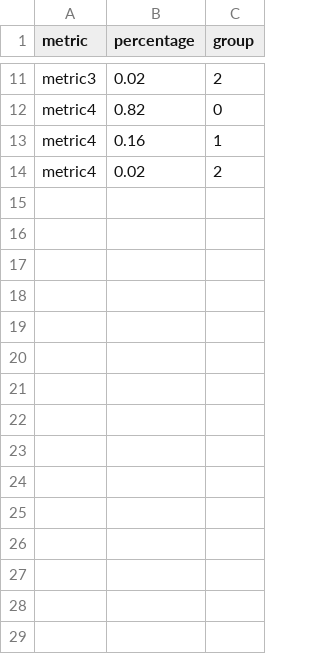
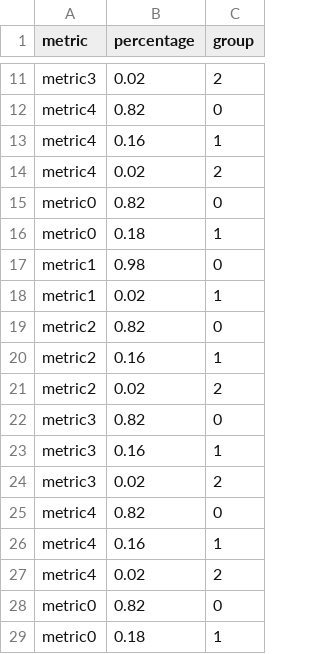
Before and after one commit to FranciscoMeloJr/Python-Tests, a CSV file: Classification/results/egg.csv, drawn as a sheet; only a part is shown, gaps mark what is left out; the diff names each change by its address in the sheet, - before the commit and + after, or states it on an @@ line.

Commit message:
metric creation

```diff
--- a/Classification/results/egg.csv
+++ b/Classification/results/egg.csv
+row 15: metric0 | 0.82 | 0
+row 16: metric0 | 0.18 | 1
+row 17: metric1 | 0.98 | 0
+row 18: metric1 | 0.02 | 1
+row 19: metric2 | 0.82 | 0
+row 20: metric2 | 0.16 | 1
+row 21: metric2 | 0.02 | 2
+row 22: metric3 | 0.82 | 0
+row 23: metric3 | 0.16 | 1
+row 24: metric3 | 0.02 | 2
+row 25: metric4 | 0.82 | 0
+row 26: metric4 | 0.16 | 1
+row 27: metric4 | 0.02 | 2
+row 28: metric0 | 0.82 | 0
+row 29: metric0 | 0.18 | 1
```
Also changed, not shown: 6 other files.
